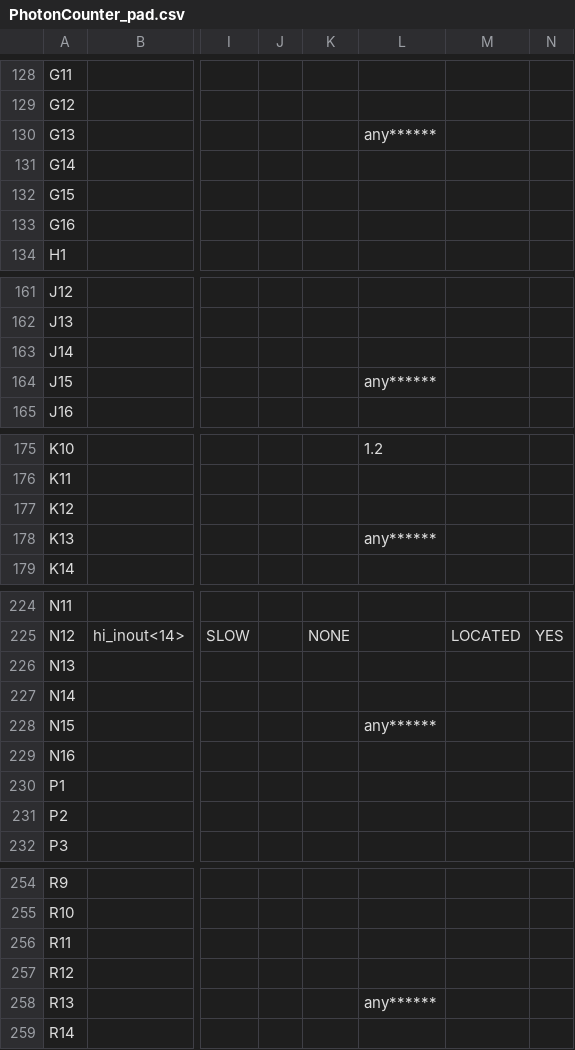
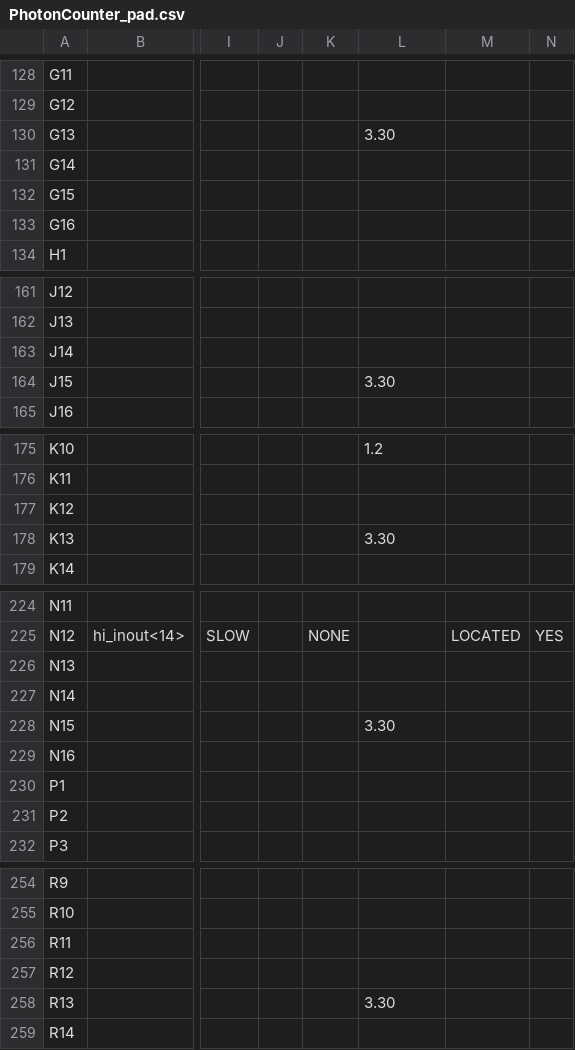
Before and after one commit to gangloff/FastBalancedCorrelatorGitHub, a CSV file: PhotonCounter_pad.csv, drawn as a sheet; only a part is shown, gaps mark what is left out; the diff covers the shown part only; the diff names each change by its address in the sheet, - before the commit and + after, or states it on an @@ line.

```diff
--- a/PhotonCounter_pad.csv
+++ b/PhotonCounter_pad.csv
-L130: any******
+L130: 3.30
-L164: any******
+L164: 3.30
-L178: any******
+L178: 3.30
-L228: any******
+L228: 3.30
-L258: any******
+L258: 3.30
```
Also changed, not shown: 13 edited cells elsewhere in this file, 47 other files.
